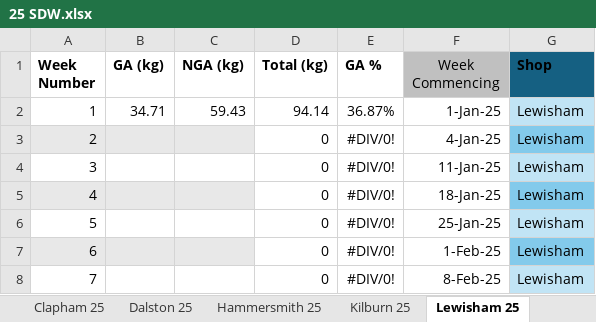
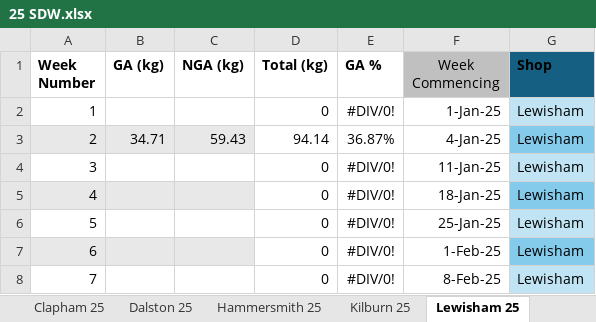
Before and after one commit to traidgiftaid/sdw, an Excel workbook: 25 SDW.xlsx, sheet Lewisham 25, drawn as a sheet; only a part is shown; values as stored, in another font and other column widths than the file's, no borders; table styles not drawn; removed rows and columns are numbered as before the commit, all else as after; the diff names each change by its address in the sheet, - before the commit and + after, or states it on an @@ line.

```diff
--- a/25 SDW.xlsx (sheet Lewisham 25)
+++ b/25 SDW.xlsx (sheet Lewisham 25)
+row 2: 1 |  |  | 0 | #DIV/0! | 1-Jan-25 | Lewisham
@@ column A (Week Number) renumbered in row 3 @@
-A3:C3 fill: none
+A3:C3 fill: #E8E8E8
-F3 (Week Commencing): 1-Jan-25
+F3 (Week Commencing): 4-Jan-25
-G3 fill: #C1E4F5
+G3 fill: #83CAEB
-row 3: 2 |  |  | 0 | #DIV/0! | 4-Jan-25 | Lewisham
```
Also changed, not shown: sheet Shep Bush 25, sheet Brixton 25, sheet Clapham 25, sheet Hammersmith 25, sheet Walthamstow 25, formulas that keep their value.
